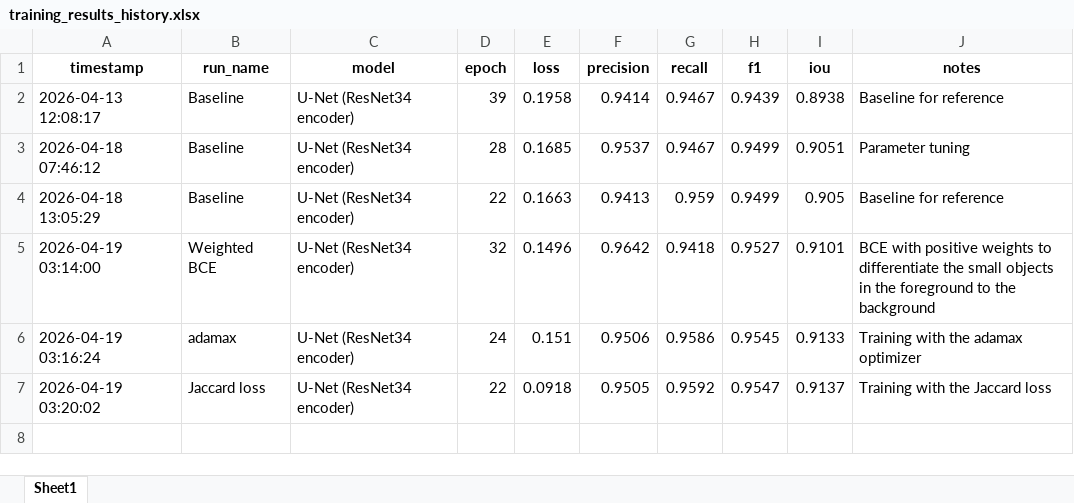
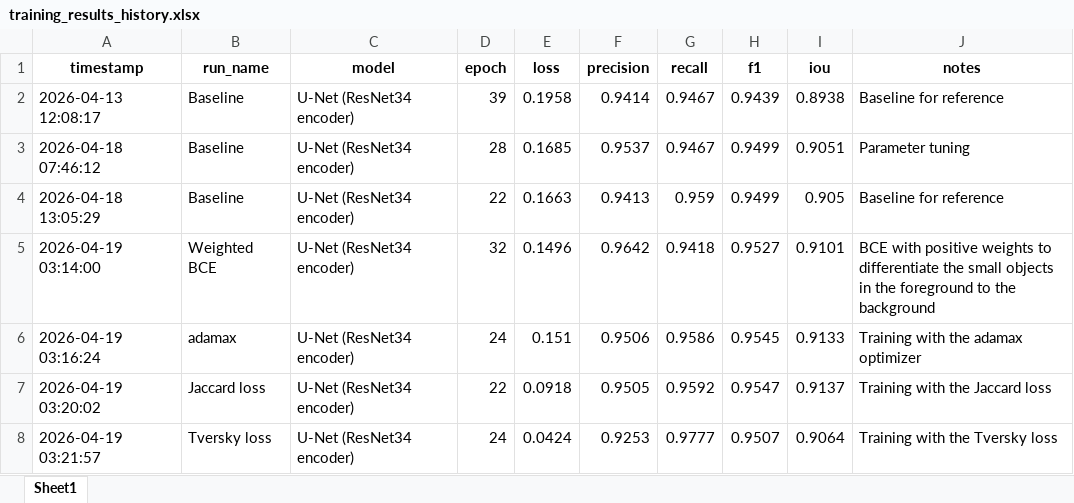
Before and after one commit to Magic-Master420/COMP9517-Group-Project, an Excel workbook: dl/gn/training_results_history.xlsx, sheet Sheet1, drawn as a sheet; values as stored, in another font and other column widths than the file's, no borders; the diff names each change by its address in the sheet, - before the commit and + after, or states it on an @@ line.

Commit message:
Parameter tuning changes and results for U-Net

```diff
--- a/dl/gn/training_results_history.xlsx (sheet Sheet1)
+++ b/dl/gn/training_results_history.xlsx (sheet Sheet1)
+row 8: 2026-04-19 03:21:57 | Tversky loss | U-Net (ResNet34 encoder) | 24 | 0.0424 | 0.9253 | 0.9777 | 0.9507 | 0.9064 | Training with the Tversky loss
```
